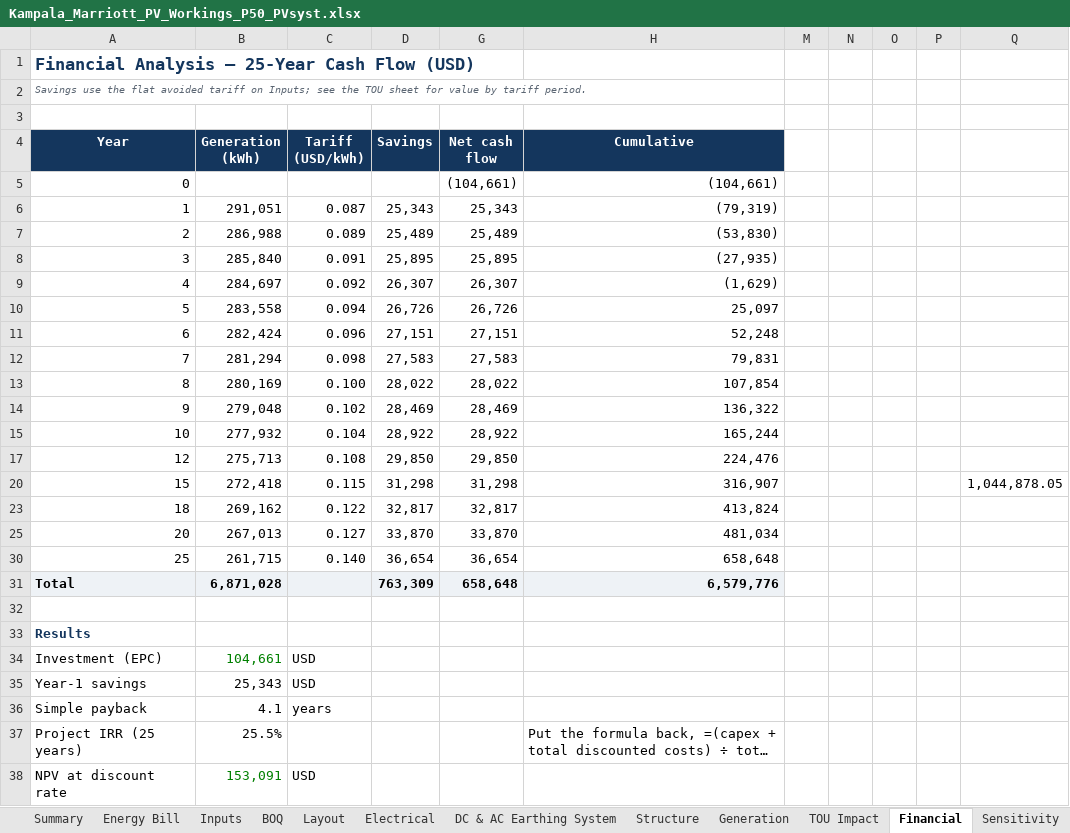
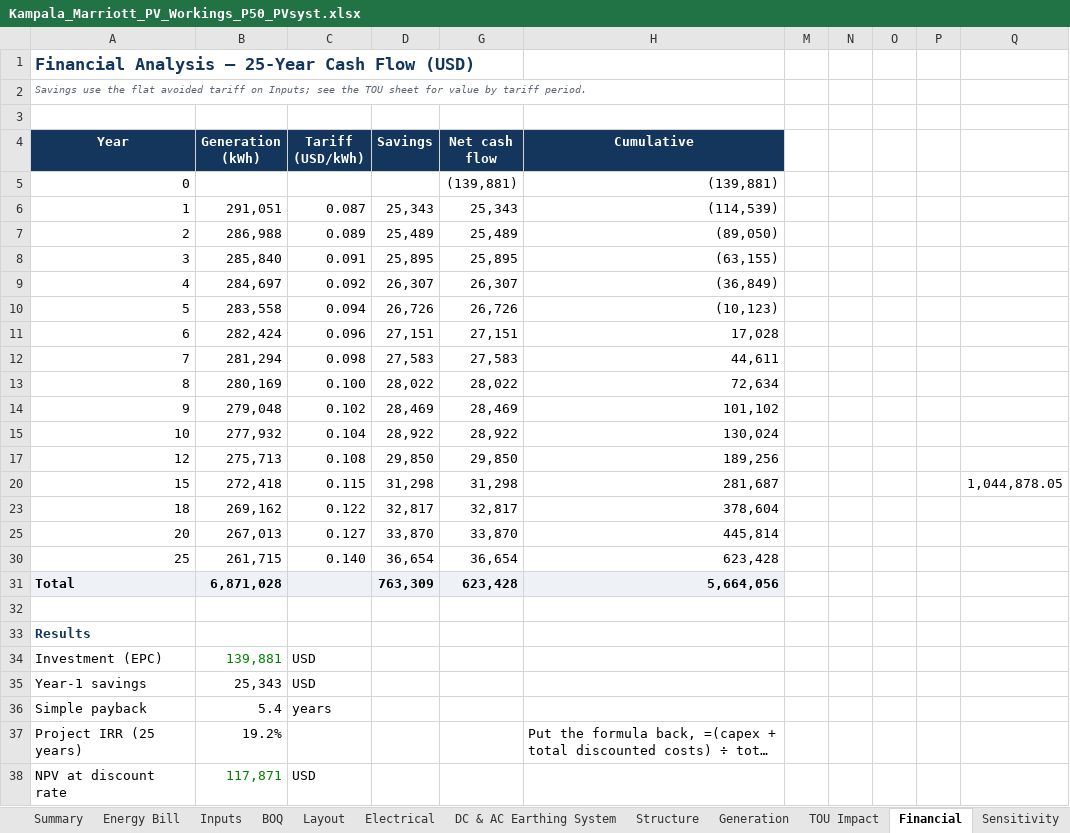
Before and after one commit to mahilfernando/Tracker-Layout_Tororo-PV, an Excel workbook: solar-mezzanine-roof/report/Kampala_Marriott_PV_Workings_P50_PVsyst.xlsx, sheet Financial, drawn as a sheet; only a part is shown; long unchanged cells end in …; values as stored, in another font and other column widths than the file's, no borders; charts and pictures not drawn; the diff covers the shown part only; the diff names each change by its address in the sheet, - before the commit and + after, or states it on an @@ line.

```diff
--- a/solar-mezzanine-roof/report/Kampala_Marriott_PV_Workings_P50_PVsyst.xlsx (sheet Financial)
+++ b/solar-mezzanine-roof/report/Kampala_Marriott_PV_Workings_P50_PVsyst.xlsx (sheet Financial)
-G5 (Net cash flow): (104,661)
+G5 (Net cash flow): (139,881)
-H5 (Cumulative): (104,661)
+H5 (Cumulative): (139,881)
-H6 (Cumulative): (79,319)
+H6 (Cumulative): (114,539)
-H7 (Cumulative): (53,830)
+H7 (Cumulative): (89,050)
-H8 (Cumulative): (27,935)
+H8 (Cumulative): (63,155)
-H9 (Cumulative): (1,629)
+H9 (Cumulative): (36,849)
-H10 (Cumulative): 25,097
+H10 (Cumulative): (10,123)
-H11 (Cumulative): 52,248
+H11 (Cumulative): 17,028
-H12 (Cumulative): 79,831
+H12 (Cumulative): 44,611
-H13 (Cumulative): 107,854
+H13 (Cumulative): 72,634
-H14 (Cumulative): 136,322
+H14 (Cumulative): 101,102
-H15 (Cumulative): 165,244
+H15 (Cumulative): 130,024
-H17 (Cumulative): 224,476
+H17 (Cumulative): 189,256
-H20 (Cumulative): 316,907
+H20 (Cumulative): 281,687
-H23 (Cumulative): 413,824
+H23 (Cumulative): 378,604
-H25 (Cumulative): 481,034
+H25 (Cumulative): 445,814
-H30 (Cumulative): 658,648
+H30 (Cumulative): 623,428
-G31 (Net cash flow): 658,648
+G31 (Net cash flow): 623,428
-H31 (Cumulative): 6,579,776
+H31 (Cumulative): 5,664,056
-B34 (Generation (kWh)): 104,661
+B34 (Generation (kWh)): 139,881
-B36 (Generation (kWh)): 4.1
+B36 (Generation (kWh)): 5.4
-B37 (Generation (kWh)): 25.5%
+B37 (Generation (kWh)): 19.2%
-B38 (Generation (kWh)): 153,091
+B38 (Generation (kWh)): 117,871
```
Also changed, not shown: 1 edited cell elsewhere in this sheet, sheet Sensitivity, sheet DC & AC Earthing System, sheet BOQ, sheet Summary, sheet Inputs, formulas that keep their value, hidden cells, charts or pictures, solar-mezzanine-roof/report/Kampala_Marriott_PV_Quotation.xlsx, 12 other files.
